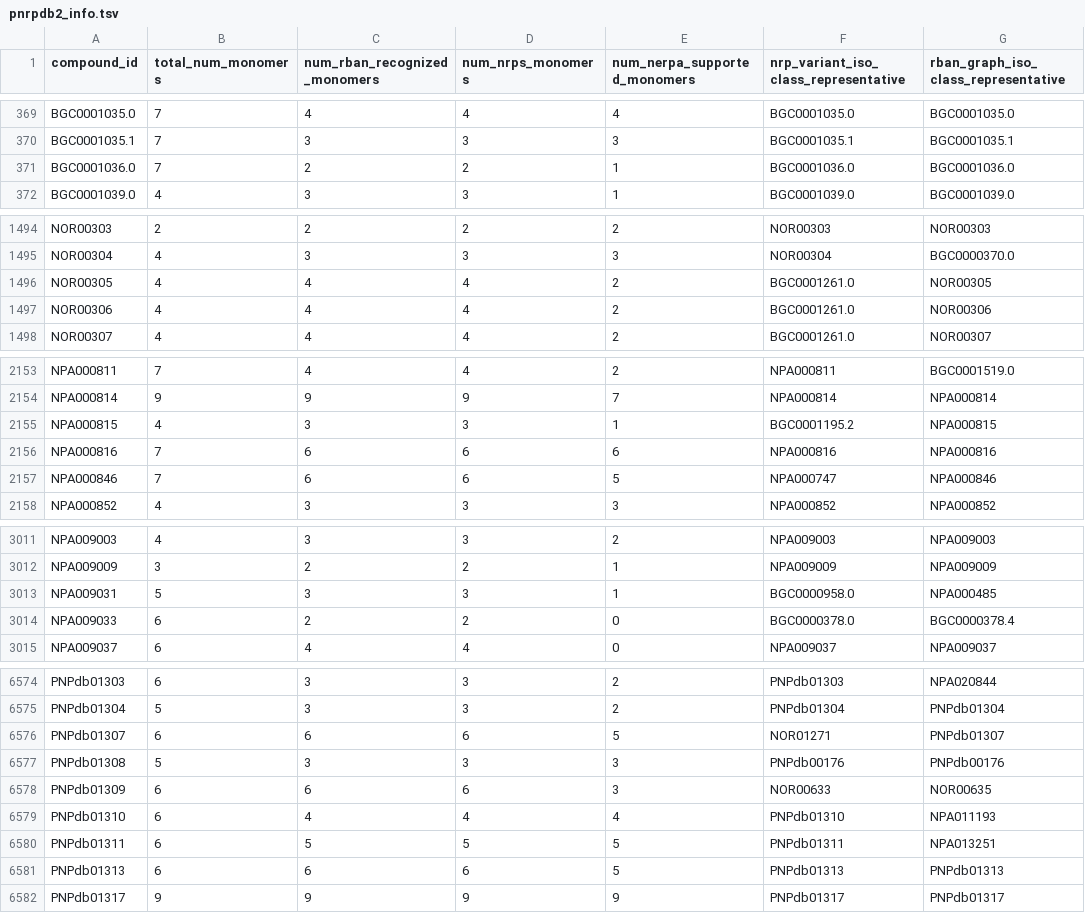
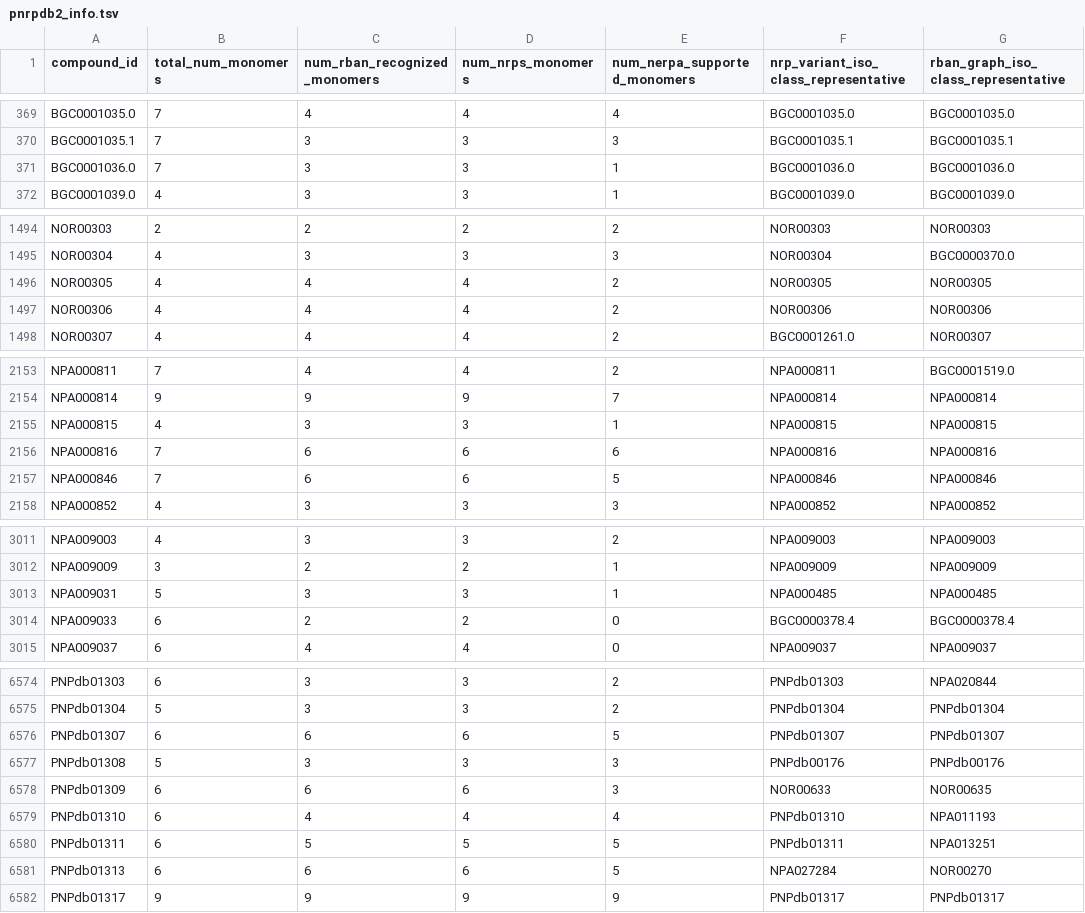
Before and after one commit to gurevichlab/nerpa, a TSV file: data/for_training_and_testing/pnrpdb2_info.tsv, drawn as a sheet; only a part is shown, gaps mark what is left out; the diff covers the shown part only.

```diff
--- a/data/for_training_and_testing/pnrpdb2_info.tsv
+++ b/data/for_training_and_testing/pnrpdb2_info.tsv
@@ -370,3 +370,3 @@ BGC0001035.0	7	4	4	4	BGC0001035.0	BGC0001035.0
 BGC0001035.1	7	3	3	3	BGC0001035.1	BGC0001035.1
-BGC0001036.0	7	2	2	1	BGC0001036.0	BGC0001036.0
+BGC0001036.0	7	3	3	1	BGC0001036.0	BGC0001036.0
 BGC0001039.0	4	3	3	1	BGC0001039.0	BGC0001039.0
@@ -1495,4 +1495,4 @@ NOR00303	2	2	2	2	NOR00303	NOR00303
 NOR00304	4	3	3	3	NOR00304	BGC0000370.0
-NOR00305	4	4	4	2	BGC0001261.0	NOR00305
-NOR00306	4	4	4	2	BGC0001261.0	NOR00306
+NOR00305	4	4	4	2	NOR00305	NOR00305
+NOR00306	4	4	4	2	NOR00306	NOR00306
 NOR00307	4	4	4	2	BGC0001261.0	NOR00307
@@ -2154,5 +2154,5 @@ NPA000811	7	4	4	2	NPA000811	BGC0001519.0
 NPA000814	9	9	9	7	NPA000814	NPA000814
-NPA000815	4	3	3	1	BGC0001195.2	NPA000815
+NPA000815	4	3	3	1	NPA000815	NPA000815
 NPA000816	7	6	6	6	NPA000816	NPA000816
-NPA000846	7	6	6	5	NPA000747	NPA000846
+NPA000846	7	6	6	5	NPA000846	NPA000846
 NPA000852	4	3	3	3	NPA000852	NPA000852
@@ -3012,4 +3012,4 @@ NPA009003	4	3	3	2	NPA009003	NPA009003
 NPA009009	3	2	2	1	NPA009009	NPA009009
-NPA009031	5	3	3	1	BGC0000958.0	NPA000485
-NPA009033	6	2	2	0	BGC0000378.0	BGC0000378.4
+NPA009031	5	3	3	1	NPA000485	NPA000485
+NPA009033	6	2	2	0	BGC0000378.4	BGC0000378.4
 NPA009037	6	4	4	0	NPA009037	NPA009037
@@ -6575,3 +6575,3 @@ PNPdb01303	6	3	3	2	PNPdb01303	NPA020844
 PNPdb01304	5	3	3	2	PNPdb01304	PNPdb01304
-PNPdb01307	6	6	6	5	NOR01271	PNPdb01307
+PNPdb01307	6	6	6	5	PNPdb01307	PNPdb01307
 PNPdb01308	5	3	3	3	PNPdb00176	PNPdb00176
@@ -6580,3 +6580,3 @@ PNPdb01310	6	4	4	4	PNPdb01310	NPA011193
 PNPdb01311	6	5	5	5	PNPdb01311	NPA013251
-PNPdb01313	6	6	6	5	PNPdb01313	PNPdb01313
+PNPdb01313	6	6	6	5	NPA027284	NOR00270
 PNPdb01317	9	9	9	9	PNPdb01317	PNPdb01317
```
Also changed, not shown: 127 edited cells elsewhere in this file, 10 other files.
